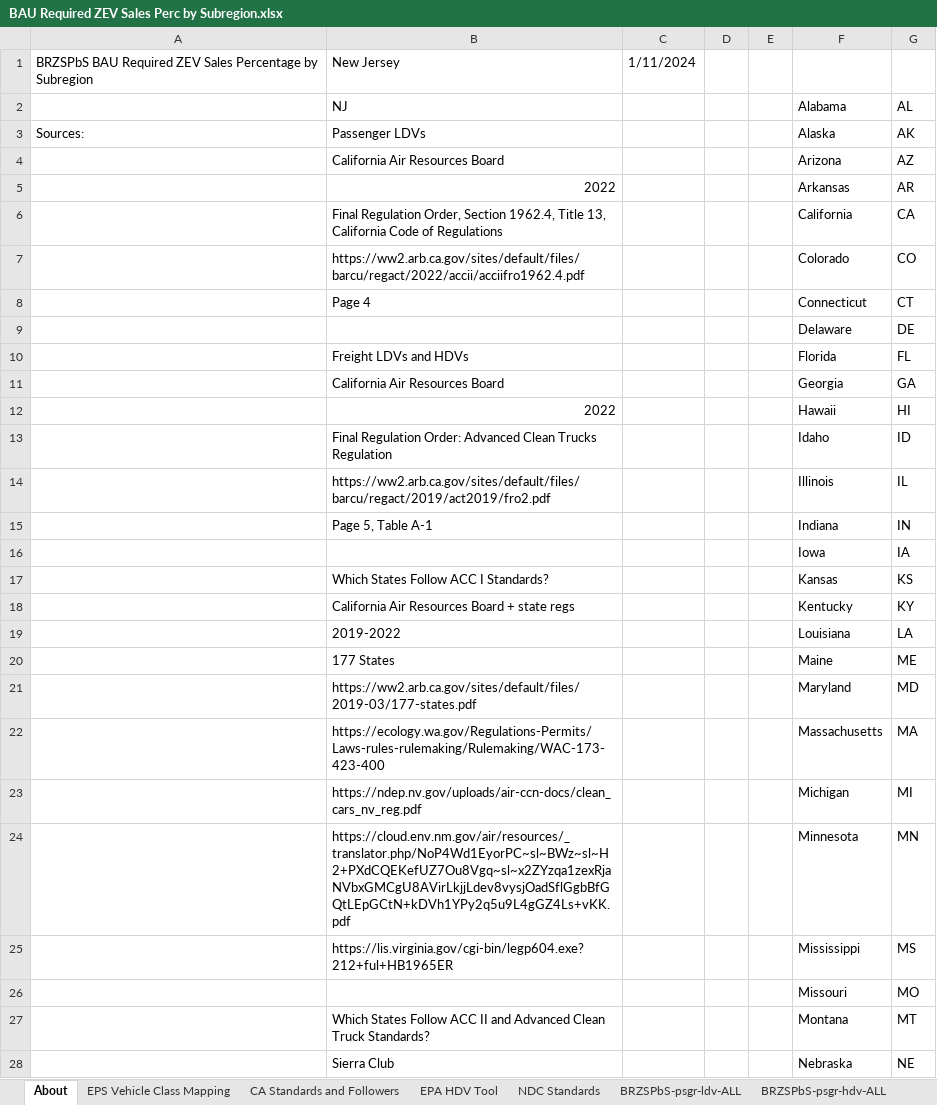
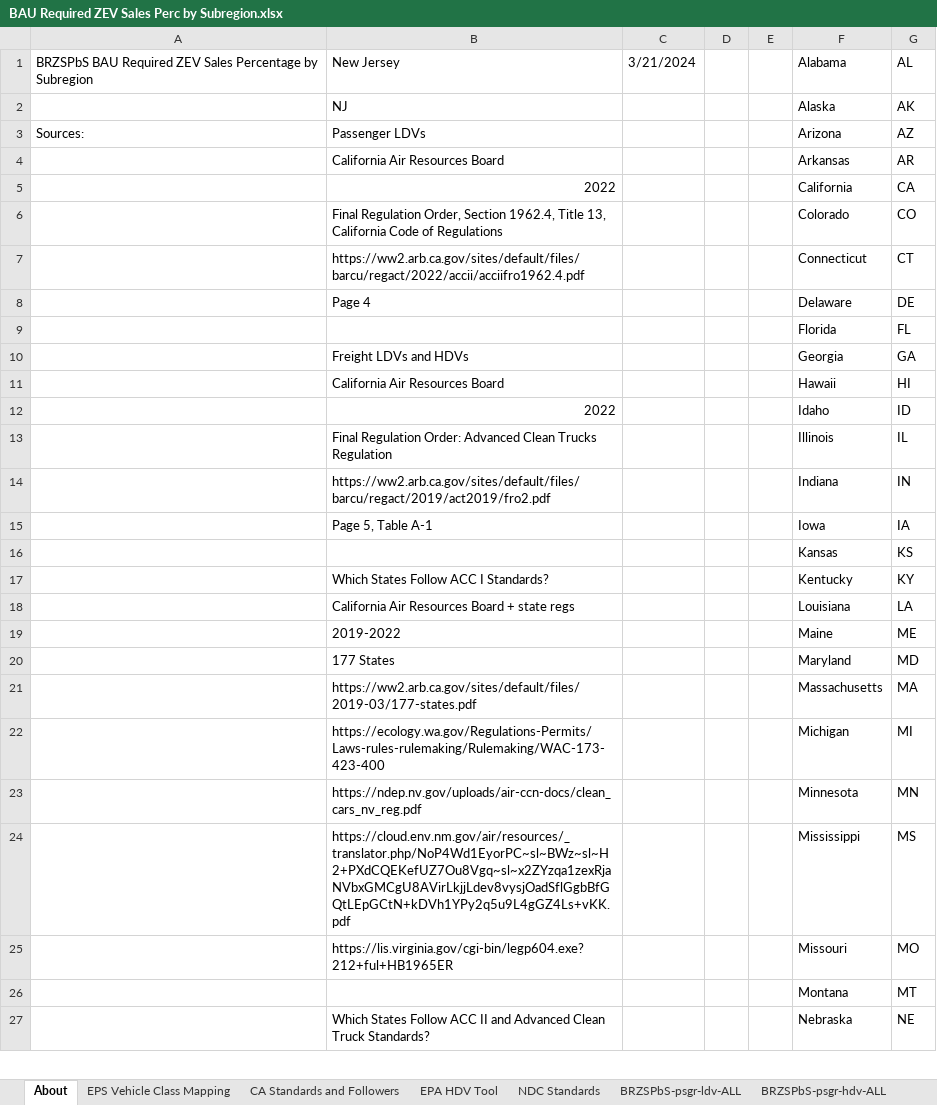
Before and after one commit to EnergyInnovation/eps-newjersey, an Excel workbook: InputData/trans/BRZSPbS/BAU Required ZEV Sales Perc by Subregion.xlsx, sheet About, drawn as a sheet; only a part is shown; values as stored, in another font and other column widths than the file's, no cell formats; removed rows and columns are numbered as before the commit, all else as after; the diff covers the shown part only; the diff names each change by its address in the sheet, - before the commit and + after, or states it on an @@ line.

```diff
--- a/InputData/trans/BRZSPbS/BAU Required ZEV Sales Perc by Subregion.xlsx (sheet About)
+++ b/InputData/trans/BRZSPbS/BAU Required ZEV Sales Perc by Subregion.xlsx (sheet About)
-C1: 1/11/2024
+C1: 3/21/2024
-F1: (empty)
+F1: Alabama
-G1: (empty)
+G1: AL
-row 2:  | NJ |  |  |  | Alabama | AL
+row 2:  | NJ |  |  |  | Alaska | AK
-F3: Alaska
+F3: Arizona
-G3: AK
+G3: AZ
-row 4:  | California Air Resources Board |  |  |  | Arizona | AZ
-B4: 2022
+B4: California Air Resources Board
-B5: Final Regulation Order, Section 1962.4, Title 13, California Code of Regulations
+B5: 2022
-B6: https://ww2.arb.ca.gov/sites/default/files/barcu/regact/2022/accii/acciifro1962.4.pdf
+B6: Final Regulation Order, Section 1962.4, Title 13, California Code of Regulations
-B7: Page 4
+B7: https://ww2.arb.ca.gov/sites/default/files/barcu/regact/2022/accii/acciifro1962.4.pdf
-B8: (empty)
+B8: Page 4
-B9: Freight LDVs and HDVs
+B9: (empty)
-B10: California Air Resources Board
+B10: Freight LDVs and HDVs
-B11: 2022
+B11: California Air Resources Board
-B12: Final Regulation Order: Advanced Clean Trucks Regulation
+B12: 2022
-B13: https://ww2.arb.ca.gov/sites/default/files/barcu/regact/2019/act2019/fro2.pdf
+B13: Final Regulation Order: Advanced Clean Trucks Regulation
-B14: Page 5, Table A-1
+B14: https://ww2.arb.ca.gov/sites/default/files/barcu/regact/2019/act2019/fro2.pdf
-B15: (empty)
+B15: Page 5, Table A-1
-B16: Which States Follow ACC I Standards?
+B16: (empty)
-B17: California Air Resources Board + state regs
+B17: Which States Follow ACC I Standards?
-B18: 2019-2022
+B18: California Air Resources Board + state regs
-B19: 177 States
+B19: 2019-2022
-B20: https://ww2.arb.ca.gov/sites/default/files/2019-03/177-states.pdf
+B20: 177 States
-B21: https://ecology.wa.gov/Regulations-Permits/Laws-rules-rulemaking/Rulemaking/WAC-173-423-400
+B21: https://ww2.arb.ca.gov/sites/default/files/2019-03/177-states.pdf
-B22: https://ndep.nv.gov/uploads/air-ccn-docs/clean_cars_nv_reg.pdf
+B22: https://ecology.wa.gov/Regulations-Permits/Laws-rules-rulemaking/Rulemaking/WAC-173-423-400
-B23: https://cloud.env.nm.gov/air/resources/_translator.php/NoP4Wd1EyorPC~sl~BWz~sl~H2+PXdCQEKefUZ7Ou8Vgq~sl~x2ZYzqa1zexRjaNVbxGMCgU8AVirLkjjLdev8vysjOadSflGgbBfGQtLEpGCtN+kDVh1YPy2q5u9L4gGZ4Ls+vKK.pdf
+B23: https://ndep.nv.gov/uploads/air-ccn-docs/clean_cars_nv_reg.pdf
-B24: https://lis.virginia.gov/cgi-bin/legp604.exe?212+ful+HB1965ER
+B24: https://cloud.env.nm.gov/air/resources/_translator.php/NoP4Wd1EyorPC~sl~BWz~sl~H2+PXdCQEKefUZ7Ou8Vgq~sl~x2ZYzqa1zexRjaNVbxGMCgU8AVirLkjjLdev8vysjOadSflGgbBfGQtLEpGCtN+kDVh1YPy2q5u9L4gGZ4Ls+vKK.pdf
-B25: (empty)
+B25: https://lis.virginia.gov/cgi-bin/legp604.exe?212+ful+HB1965ER
-B26: Which States Follow ACC II and Advanced Clean Truck Standards?
+B26: (empty)
-B27: Sierra Club
+B27: Which States Follow ACC II and Advanced Clean Truck Standards?
```
Also changed, not shown: 1 added row and 23 edited cells elsewhere in this sheet, sheet NDC Standards, sheet CA Standards and Followers, sheet BRZSPbS-frgt-mtrbk, sheet BRZSPbS-psgr-mtrbk, sheet BRZSPbS-frgt-hdv-ALL, sheet BRZSPbS-frgt-ldv-ALL, 8 more sheets, other sheet tabs, cell formats, formulas that keep their value, InputData/elec/BDTPTUMCF/Boolean Does This Plant Type Use Maximum Capacity Factor.xlsx, InputData/elec/CSC/Capacity Supply Curve.xlsx, 31 other files.
